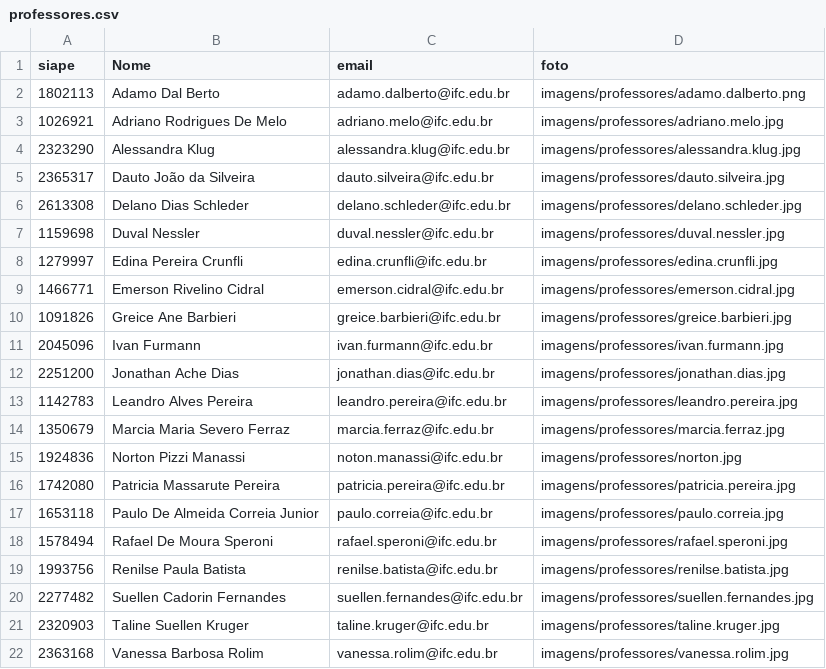
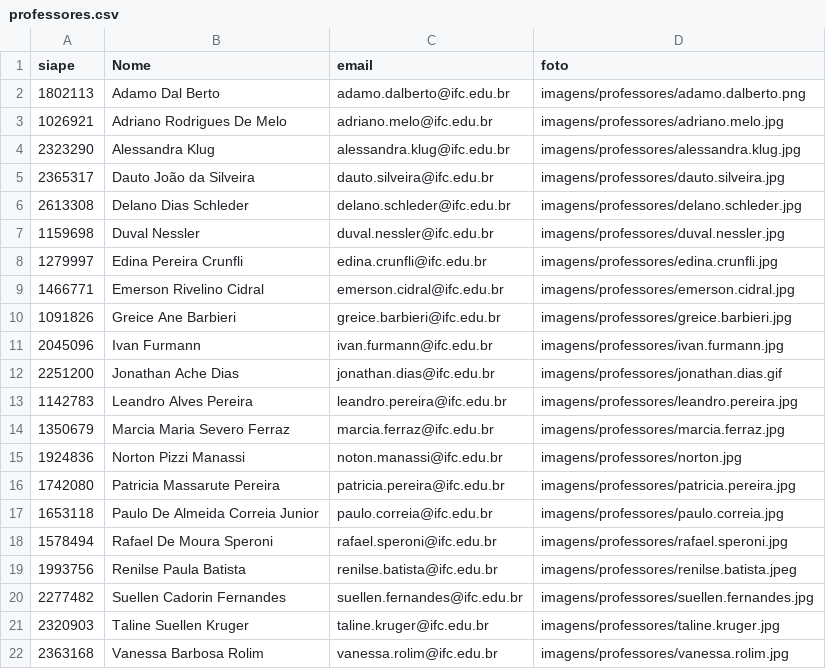
Before and after one commit to doblotoon/proj_3tri, a CSV file: proj_1info/dados/professores.csv, drawn as a sheet.

```diff
--- a/proj_1info/dados/professores.csv
+++ b/proj_1info/dados/professores.csv
@@ -11,3 +11,3 @@ siape,Nome,email,foto
 2045096,Ivan Furmann,ivan.furmann@ifc.edu.br,imagens/professores/ivan.furmann.jpg
-2251200,Jonathan Ache Dias,jonathan.dias@ifc.edu.br,imagens/professores/jonathan.dias.jpg
+2251200,Jonathan Ache Dias,jonathan.dias@ifc.edu.br,imagens/professores/jonathan.dias.gif
 1142783,Leandro Alves Pereira,leandro.pereira@ifc.edu.br,imagens/professores/leandro.pereira.jpg
@@ -18,3 +18,3 @@ siape,Nome,email,foto
 1578494,Rafael De Moura Speroni,rafael.speroni@ifc.edu.br,imagens/professores/rafael.speroni.jpg
-1993756,Renilse Paula Batista,renilse.batista@ifc.edu.br,imagens/professores/renilse.batista.jpg
+1993756,Renilse Paula Batista,renilse.batista@ifc.edu.br,imagens/professores/renilse.batista.jpeg
 2277482,Suellen Cadorin Fernandes,suellen.fernandes@ifc.edu.br,imagens/professores/suellen.fernandes.jpg
```
Also changed, not shown: 15 other files.
